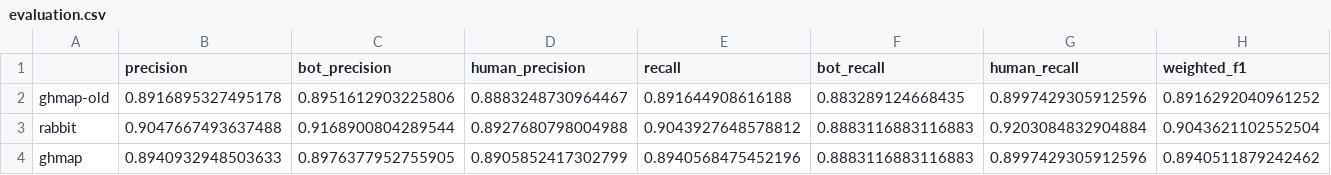
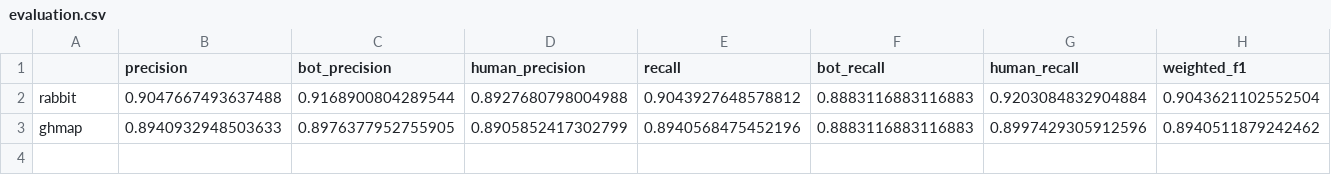
Before and after one commit to MrRose765/GitLab-Bot-identification, a CSV file: src/resources/evals/evaluation.csv, drawn as a sheet; only a part is shown; rows hold the shown columns only; the diff names each change by its address in the sheet, - before the commit and + after, or states it on an @@ line.

```diff
--- a/src/resources/evals/evaluation.csv
+++ b/src/resources/evals/evaluation.csv
-row 2: ghmap-old | 0.8916895327495178 | 0.8951612903225806 | 0.8883248730964467 | 0.891644908616188 | 0.883289124668435 | 0.8997429305912596 | 0.8916292040961252
```
Also changed, not shown: 3 other files.
